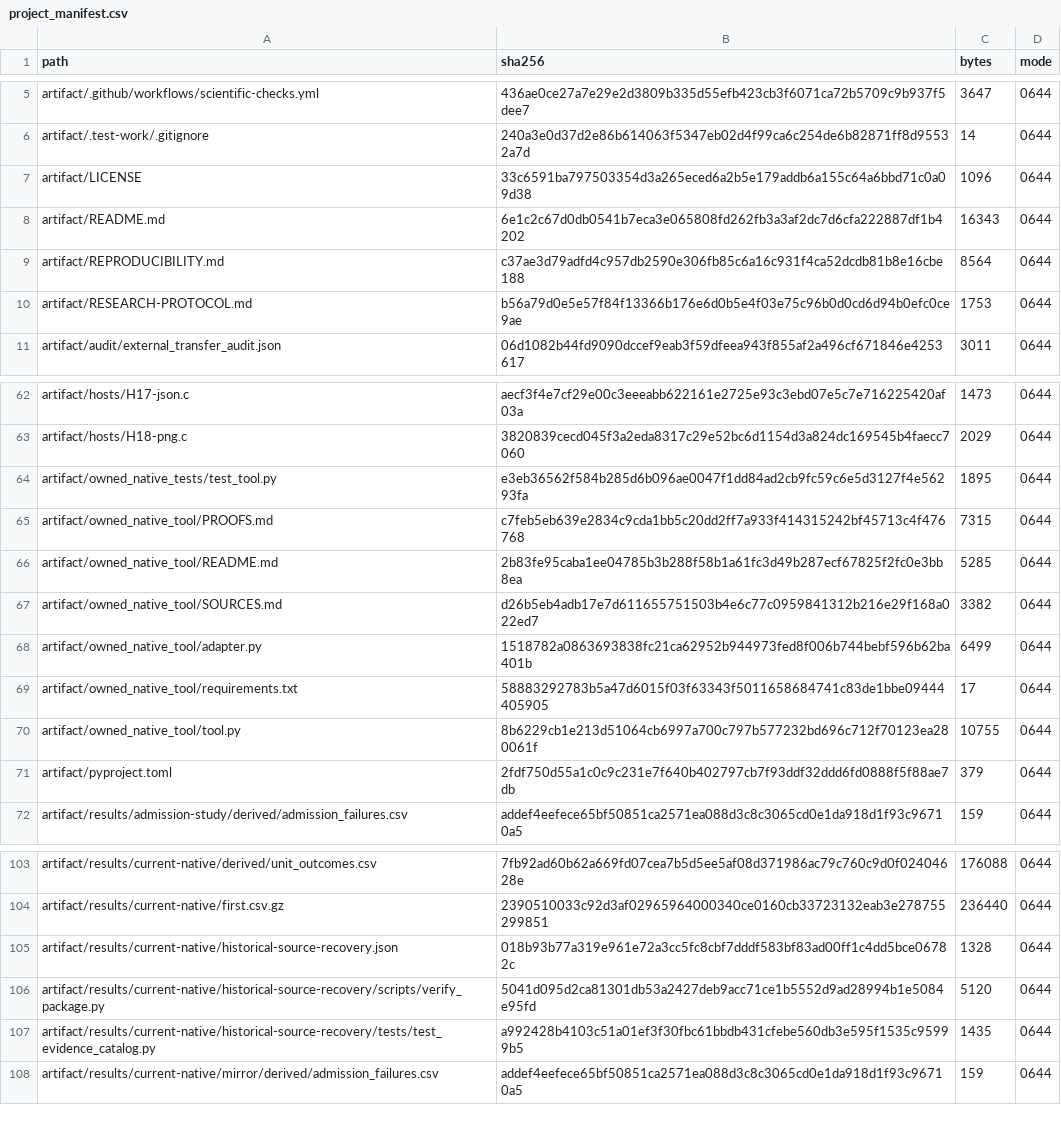
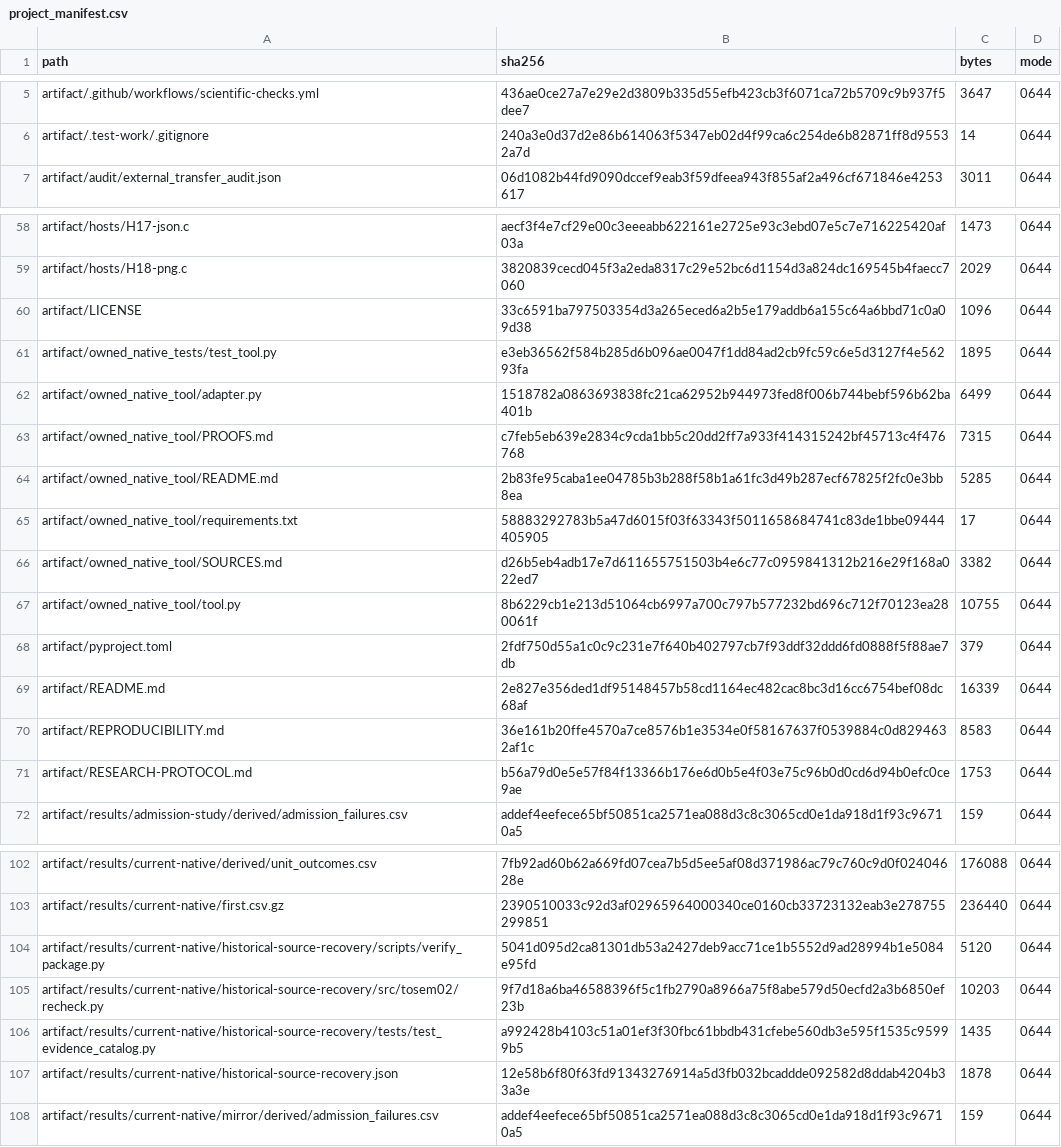
Before and after one commit to Haoyi-Zhang/ToolchainMark, a CSV file: audit/project_manifest.csv, drawn as a sheet; only a part is shown, gaps mark what is left out; the diff covers the shown part only.

Commit message:
Align research implementation and reproducible evidence

```diff
--- a/audit/project_manifest.csv
+++ b/audit/project_manifest.csv
@@ -6,6 +6,2 @@ artifact/.github/workflows/scientific-checks.yml,436ae0ce27a7e29e2d3809b335d55ef
 artifact/.test-work/.gitignore,240a3e0d37d2e86b614063f5347eb02d4f99ca6c254de6b82871ff8d95532a7d,14,0644
-artifact/LICENSE,33c6591ba797503354d3a265eced6a2b5e179addb6a155c64a6bbd71c0a09d38,1096,0644
-artifact/README.md,6e1c2c67d0db0541b7eca3e065808fd262fb3a3af2dc7d6cfa222887df1b4202,16343,0644
-artifact/REPRODUCIBILITY.md,c37ae3d79adfd4c957db2590e306fb85c6a16c931f4ca52dcdb81b8e16cbe188,8564,0644
-artifact/RESEARCH-PROTOCOL.md,b56a79d0e5e57f84f13366b176e6d0b5e4f03e75c96b0d0cd6d94b0efc0ce9ae,1753,0644
 artifact/audit/external_transfer_audit.json,06d1082b44fd9090dccef9eab3f59dfeea943f855af2a496cf671846e4253617,3011,0644
@@ -63,10 +59,14 @@ artifact/hosts/H17-json.c,aecf3f4e7cf29e00c3eeeabb622161e2725e93c3ebd07e5c7e7162
 artifact/hosts/H18-png.c,3820839cecd045f3a2eda8317c29e52bc6d1154d3a824dc169545b4faecc7060,2029,0644
+artifact/LICENSE,33c6591ba797503354d3a265eced6a2b5e179addb6a155c64a6bbd71c0a09d38,1096,0644
 artifact/owned_native_tests/test_tool.py,e3eb36562f584b285d6b096ae0047f1dd84ad2cb9fc59c6e5d3127f4e56293fa,1895,0644
+artifact/owned_native_tool/adapter.py,1518782a0863693838fc21ca62952b944973fed8f006b744bebf596b62ba401b,6499,0644
 artifact/owned_native_tool/PROOFS.md,c7feb5eb639e2834c9cda1bb5c20dd2ff7a933f414315242bf45713c4f476768,7315,0644
 artifact/owned_native_tool/README.md,2b83fe95caba1ee04785b3b288f58b1a61fc3d49b287ecf67825f2fc0e3bb8ea,5285,0644
+artifact/owned_native_tool/requirements.txt,58883292783b5a47d6015f03f63343f5011658684741c83de1bbe09444405905,17,0644
 artifact/owned_native_tool/SOURCES.md,d26b5eb4adb17e7d611655751503b4e6c77c0959841312b216e29f168a022ed7,3382,0644
-artifact/owned_native_tool/adapter.py,1518782a0863693838fc21ca62952b944973fed8f006b744bebf596b62ba401b,6499,0644
-artifact/owned_native_tool/requirements.txt,58883292783b5a47d6015f03f63343f5011658684741c83de1bbe09444405905,17,0644
 artifact/owned_native_tool/tool.py,8b6229cb1e213d51064cb6997a700c797b577232bd696c712f70123ea280061f,10755,0644
 artifact/pyproject.toml,2fdf750d55a1c0c9c231e7f640b402797cb7f93ddf32ddd6fd0888f5f88ae7db,379,0644
+artifact/README.md,2e827e356ded1df95148457b58cd1164ec482cac8bc3d16cc6754bef08dc68af,16339,0644
+artifact/REPRODUCIBILITY.md,36e161b20ffe4570a7ce8576b1e3534e0f58167637f0539884c0d8294632af1c,8583,0644
+artifact/RESEARCH-PROTOCOL.md,b56a79d0e5e57f84f13366b176e6d0b5e4f03e75c96b0d0cd6d94b0efc0ce9ae,1753,0644
 artifact/results/admission-study/derived/admission_failures.csv,addef4eefece65bf50851ca2571ea088d3c8c3065cd0e1da918d1f93c96710a5,159,0644
@@ -104,5 +103,6 @@ artifact/results/current-native/derived/unit_outcomes.csv,7fb92ad60b62a669fd07ce
 artifact/results/current-native/first.csv.gz,2390510033c92d3af02965964000340ce0160cb33723132eab3e278755299851,236440,0644
-artifact/results/current-native/historical-source-recovery.json,018b93b77a319e961e72a3cc5fc8cbf7dddf583bf83ad00ff1c4dd5bce06782c,1328,0644
 artifact/results/current-native/historical-source-recovery/scripts/verify_package.py,5041d095d2ca81301db53a2427deb9acc71ce1b5552d9ad28994b1e5084e95fd,5120,0644
+artifact/results/current-native/historical-source-recovery/src/tosem02/recheck.py,9f7d18a6ba46588396f5c1fb2790a8966a75f8abe579d50ecfd2a3b6850ef23b,10203,0644
 artifact/results/current-native/historical-source-recovery/tests/test_evidence_catalog.py,a992428b4103c51a01ef3f30fbc61bbdb431cfebe560db3e595f1535c95999b5,1435,0644
+artifact/results/current-native/historical-source-recovery.json,12e58b6f80f63fd91343276914a5d3fb032bcaddde092582d8ddab4204b33a3e,1878,0644
 artifact/results/current-native/mirror/derived/admission_failures.csv,addef4eefece65bf50851ca2571ea088d3c8c3065cd0e1da918d1f93c96710a5,159,0644
```
Also changed, not shown: 5 added rows, 10 removed rows, 9 moved rows and 21 edited cells elsewhere in this file, 14 other files.
